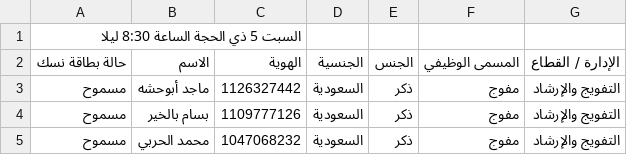
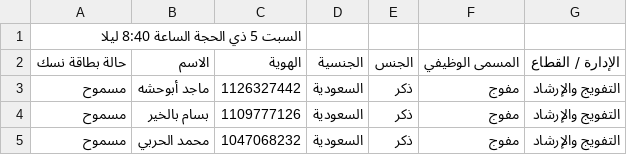
Before and after one commit to abuesim/hajj-1446, a CSV file: data.csv, drawn as a sheet; only a part is shown.

Commit message:
data.csv

```diff
--- a/data.csv
+++ b/data.csv
@@ -1,2 +1,2 @@
-السبت 5 ذي الحجة الساعة 8:30 ليلا,,,,,,
+السبت 5 ذي الحجة الساعة 8:40 ليلا,,,,,,
 حالة بطاقة نسك,الاسم,الهوية,الجنسية,الجنس,المسمى الوظيفي,الإدارة / القطاع
```
